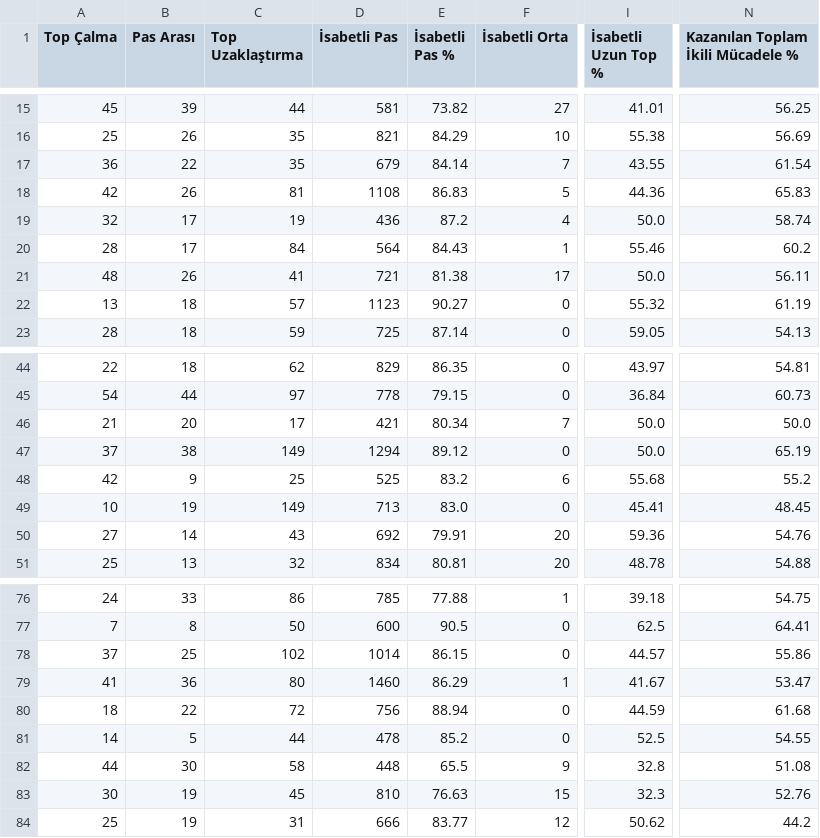
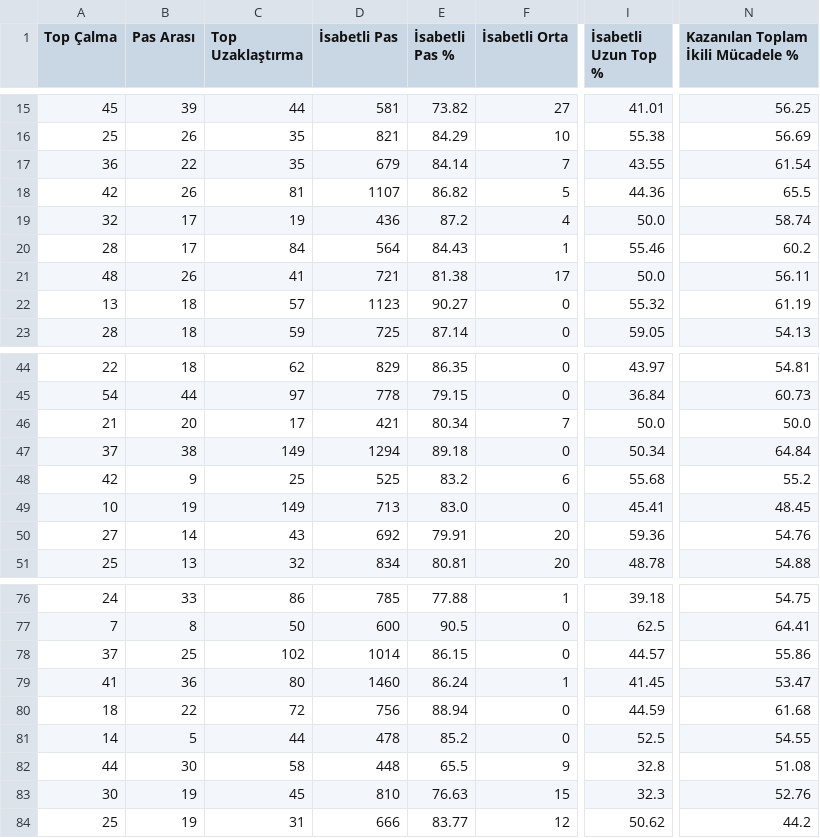
Before and after one commit to scatterradarcsv/csv_scatter_radar_total, a CSV file: defenders.csv, drawn as a sheet; only a part is shown, gaps mark what is left out; the diff names each change by its address in the sheet, - before the commit and + after, or states it on an @@ line.

Commit message:
Updated defenders.csv

```diff
--- a/defenders.csv
+++ b/defenders.csv
-D18 (İsabetli Pas): 1108
+D18 (İsabetli Pas): 1107
-E18 (İsabetli Pas %): 86.83
+E18 (İsabetli Pas %): 86.82
-N18: 65.83
+N18: 65.5
-E47 (İsabetli Pas %): 89.12
+E47 (İsabetli Pas %): 89.18
-I47 (İsabetli Uzun Top %): 50.0
+I47 (İsabetli Uzun Top %): 50.34
-N47: 65.19
+N47: 64.84
-E79 (İsabetli Pas %): 86.29
+E79 (İsabetli Pas %): 86.24
-I79 (İsabetli Uzun Top %): 41.67
+I79 (İsabetli Uzun Top %): 41.45
```
